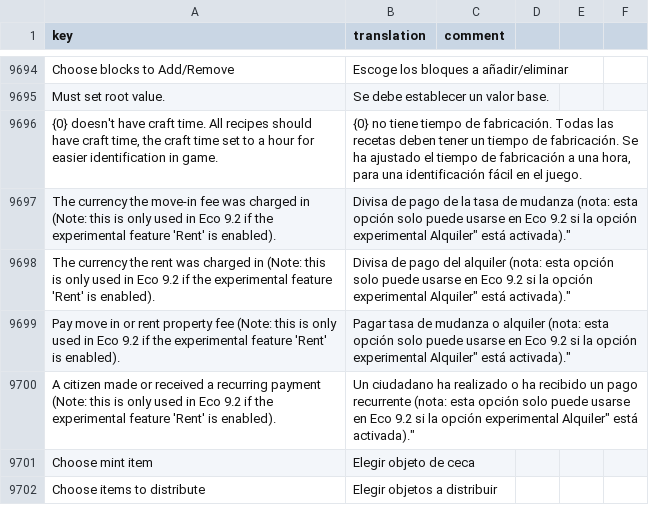
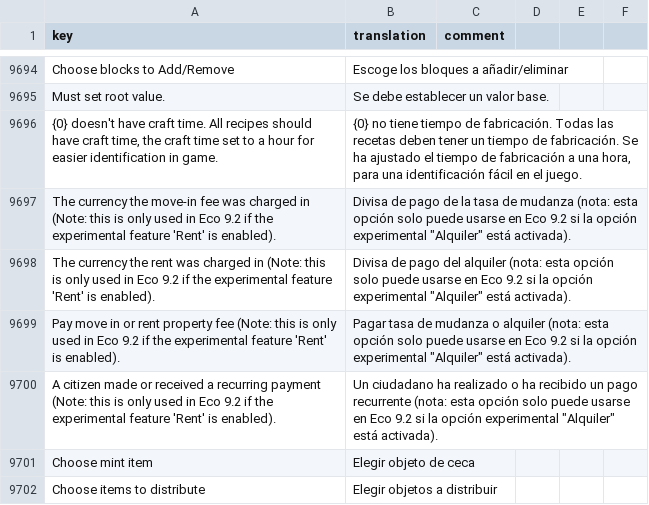
Before and after one commit to MichalSy/eco-game-translations, a CSV file: translations/core-game/spanish.csv, drawn as a sheet; only a part is shown, gaps mark what is left out; the diff covers the shown part only.

Commit message:
Translations update

```diff
--- a/translations/core-game/spanish.csv
+++ b/translations/core-game/spanish.csv
@@ -9696,6 +9696,6 @@ key,translation,comment
 "{0} doesn't have craft time. All recipes should have craft time, the craft time set to a hour for easier identification in game.","{0} no tiene tiempo de fabricación. Todas las recetas deben tener un tiempo de fabricación. Se ha ajustado el tiempo de fabricación a una hora, para una identificación fácil en el juego."
-"The currency the move-in fee was charged in (Note: this is only used in Eco 9.2 if the experimental feature 'Rent' is enabled).","Divisa de pago de la tasa de mudanza (nota: esta opción solo puede usarse en Eco 9.2 si la opción experimental "Alquiler" está activada)."
-"The currency the rent was charged in (Note: this is only used in Eco 9.2 if the experimental feature 'Rent' is enabled).","Divisa de pago del alquiler (nota: esta opción solo puede usarse en Eco 9.2 si la opción experimental "Alquiler" está activada)."
-"Pay move in or rent property fee (Note: this is only used in Eco 9.2 if the experimental feature 'Rent' is enabled).","Pagar tasa de mudanza o alquiler (nota: esta opción solo puede usarse en Eco 9.2 si la opción experimental "Alquiler" está activada)."
-"A citizen made or received a recurring payment (Note: this is only used in Eco 9.2 if the experimental feature 'Rent' is enabled).","Un ciudadano ha realizado o ha recibido un pago recurrente (nota: esta opción solo puede usarse en Eco 9.2 si la opción experimental "Alquiler" está activada)."
+"The currency the move-in fee was charged in (Note: this is only used in Eco 9.2 if the experimental feature 'Rent' is enabled).","Divisa de pago de la tasa de mudanza (nota: esta opción solo puede usarse en Eco 9.2 si la opción experimental ""Alquiler"" está activada)."
+"The currency the rent was charged in (Note: this is only used in Eco 9.2 if the experimental feature 'Rent' is enabled).","Divisa de pago del alquiler (nota: esta opción solo puede usarse en Eco 9.2 si la opción experimental ""Alquiler"" está activada)."
+"Pay move in or rent property fee (Note: this is only used in Eco 9.2 if the experimental feature 'Rent' is enabled).","Pagar tasa de mudanza o alquiler (nota: esta opción solo puede usarse en Eco 9.2 si la opción experimental ""Alquiler"" está activada)."
+"A citizen made or received a recurring payment (Note: this is only used in Eco 9.2 if the experimental feature 'Rent' is enabled).","Un ciudadano ha realizado o ha recibido un pago recurrente (nota: esta opción solo puede usarse en Eco 9.2 si la opción experimental ""Alquiler"" está activada)."
 "Choose mint item","Elegir objeto de ceca"
```
Also changed, not shown: 5 added rows, 5 removed rows and 114 edited cells elsewhere in this file, translations/core-game/brazilianportuguese.csv, translations/core-game/french.csv, 22 other files.
